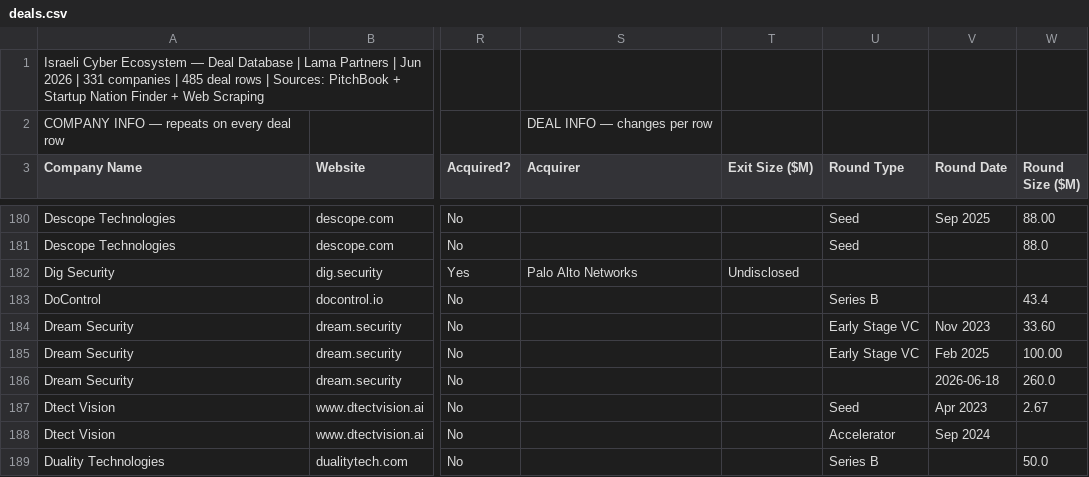
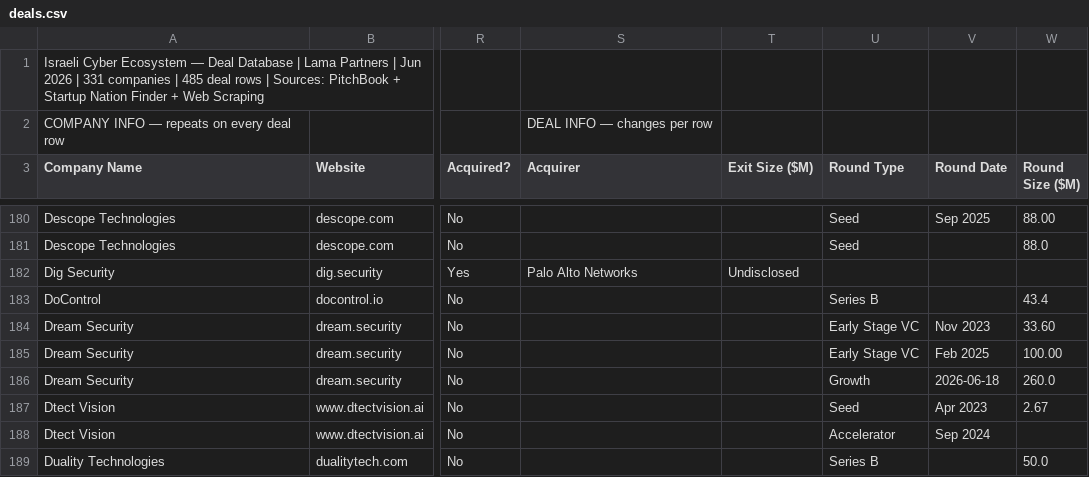
Before and after one commit to sophieb-web/lama-dashboard, a CSV file: lama_dashboard/data/deals.csv, drawn as a sheet; only a part is shown, gaps mark what is left out; the diff names each change by its address in the sheet, - before the commit and + after, or states it on an @@ line.

```diff
--- a/lama_dashboard/data/deals.csv
+++ b/lama_dashboard/data/deals.csv
-U186 (Round Type): (empty)
+U186 (Round Type): Growth
```
Also changed, not shown: 3 other files.
